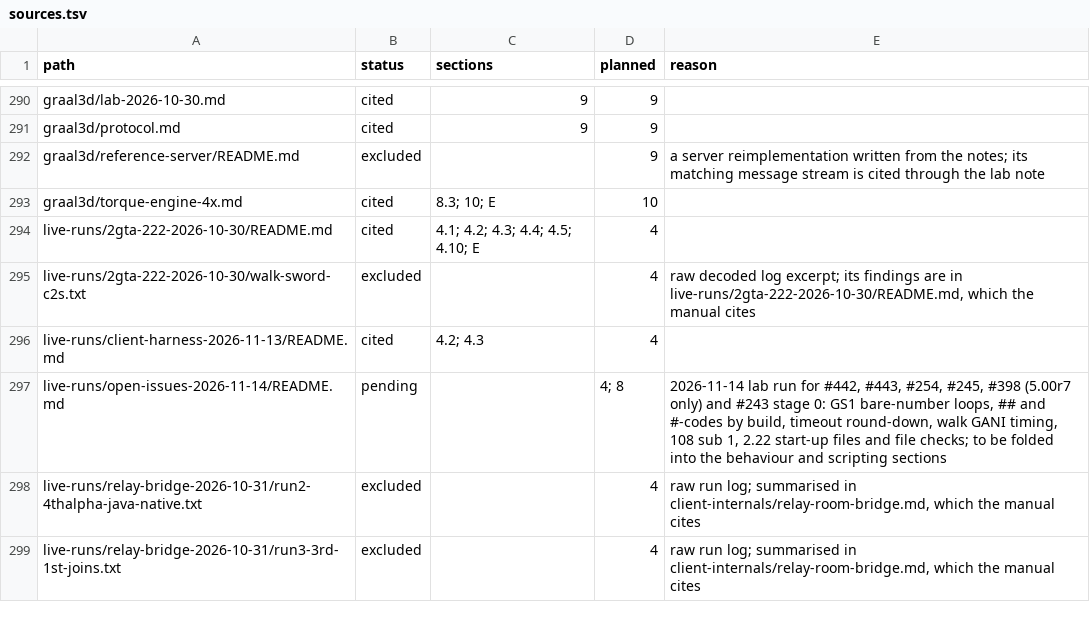
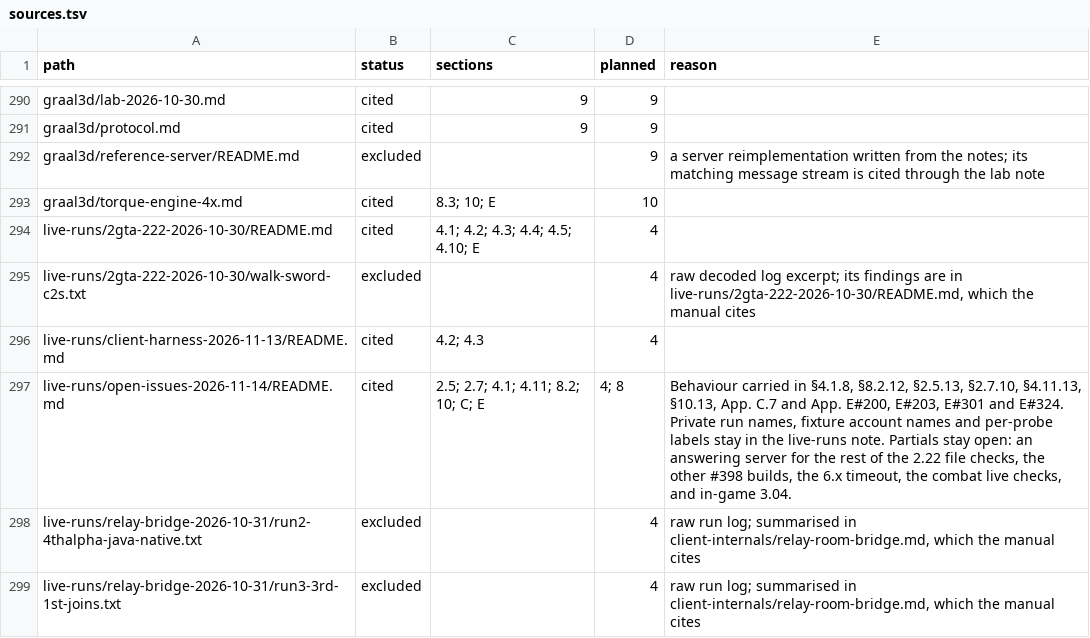
Before and after one commit to squirelworks/Graal_analysis, a TSV file: manual/sources.tsv, drawn as a sheet; only a part is shown, gaps mark what is left out.

```diff
--- a/manual/sources.tsv
+++ b/manual/sources.tsv
@@ -296,3 +296,3 @@ live-runs/2gta-222-2026-10-30/walk-sword-c2s.txt	excluded		4	raw decoded log exc
 live-runs/client-harness-2026-11-13/README.md	cited	4.2; 4.3	4	
-live-runs/open-issues-2026-11-14/README.md	pending		4; 8	2026-11-14 lab run for #442, #443, #254, #245, #398 (5.00r7 only) and #243 stage 0: GS1 bare-number loops, ## and #-codes by build, timeout round-down, walk GANI timing, 108 sub 1, 2.22 start-up files and file checks; to be folded into the behaviour and scripting sections
+live-runs/open-issues-2026-11-14/README.md	cited	2.5; 2.7; 4.1; 4.11; 8.2; 10; C; E	4; 8	Behaviour carried in §4.1.8, §8.2.12, §2.5.13, §2.7.10, §4.11.13, §10.13, App. C.7 and App. E#200, E#203, E#301 and E#324. Private run names, fixture account names and per-probe labels stay in the live-runs note. Partials stay open: an answering server for the rest of the 2.22 file checks, the other #398 builds, the 6.x timeout, the combat live checks, and in-game 3.04.
 live-runs/relay-bridge-2026-10-31/run2-4thalpha-java-native.txt	excluded		4	raw run log; summarised in client-internals/relay-room-bridge.md, which the manual cites
```
Also changed, not shown: manual/inference-ledger.tsv, 10 other files.
